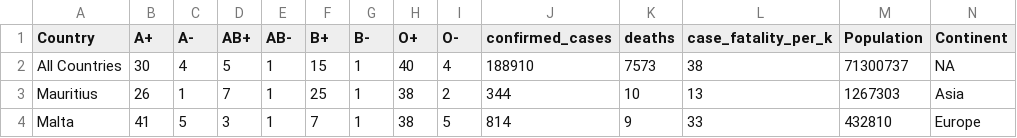
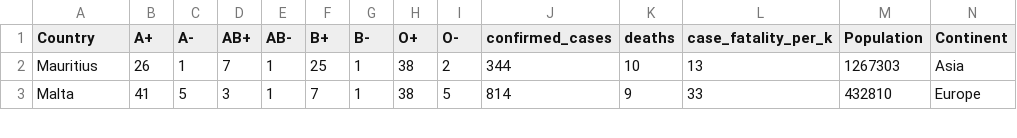
Before and after one commit to r2v2s3/temp, a CSV file: splot_dataset5.csv, drawn as a sheet; only a part is shown.

Commit message:
Update splot_dataset5.csv

```diff
--- a/splot_dataset5.csv
+++ b/splot_dataset5.csv
@@ -1,3 +1,2 @@
 Country,A+,A-,AB+,AB-,B+,B-,O+,O-,confirmed_cases,deaths,case_fatality_per_k,Population,Continent
-All Countries,30,4,5,1,15,1,40,4,188910,7573,38,71300737,NA
 Mauritius,26,1,7,1,25,1,38,2,344,10,13,1267303,Asia
```
